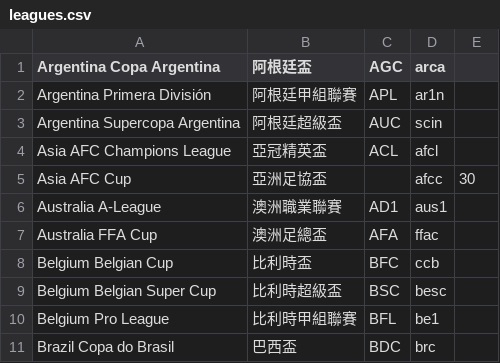
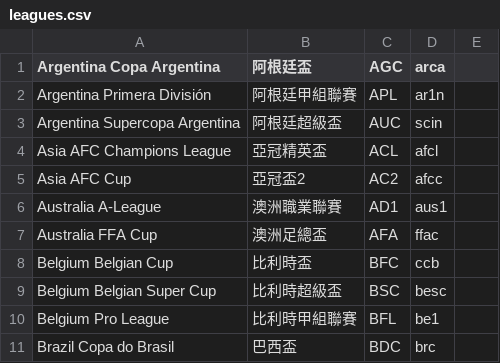
Before and after one commit to tanjt107/football-prediction, a CSV file: assets/leagues.csv, drawn as a sheet; only a part is shown.

```diff
--- a/assets/leagues.csv
+++ b/assets/leagues.csv
@@ -4,3 +4,3 @@ Argentina Supercopa Argentina,阿根廷超級盃,AUC,scin,
 Asia AFC Champions League,亞冠精英盃,ACL,afcl,
-Asia AFC Cup,亞洲足協盃,,afcc,30
+Asia AFC Cup,亞冠盃2,AC2,afcc,
 Australia A-League,澳洲職業聯賽,AD1,aus1,
```
Also changed, not shown: assets/teams.csv.
